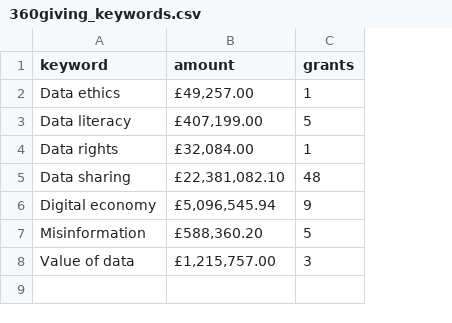
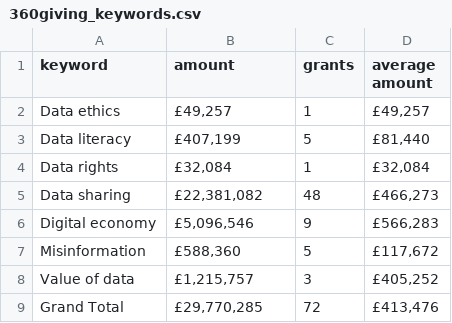
Before and after one commit to theodi/drland, a CSV file: data/360giving_keywords.csv, drawn as a sheet; the diff names each change by its address in the sheet, - before the commit and + after, or states it on an @@ line.

```diff
--- a/data/360giving_keywords.csv
+++ b/data/360giving_keywords.csv
+column D (average amount), rows 2-8: £49,257 | £81,440 | £32,084 | £466,273 | £566,283 | £117,672 | £405,252
-B2 (amount): £49,257.00
+B2 (amount): £49,257
-B3 (amount): £407,199.00
+B3 (amount): £407,199
-B4 (amount): £32,084.00
+B4 (amount): £32,084
-B5 (amount): £22,381,082.10
+B5 (amount): £22,381,082
-B6 (amount): £5,096,545.94
+B6 (amount): £5,096,546
-B7 (amount): £588,360.20
+B7 (amount): £588,360
-B8 (amount): £1,215,757.00
+B8 (amount): £1,215,757
+row 9: Grand Total | £29,770,285 | 72 | £413,476
```
Also changed, not shown: 18 other files.
